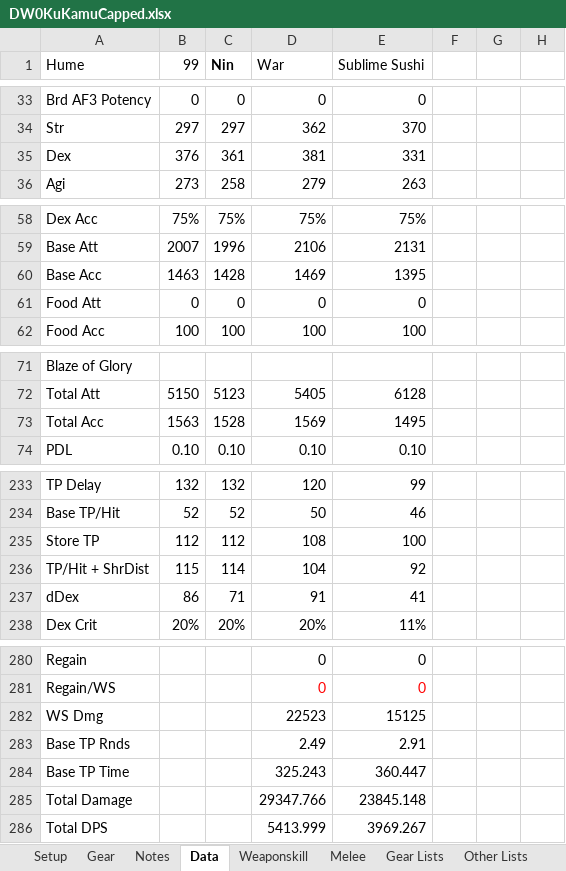
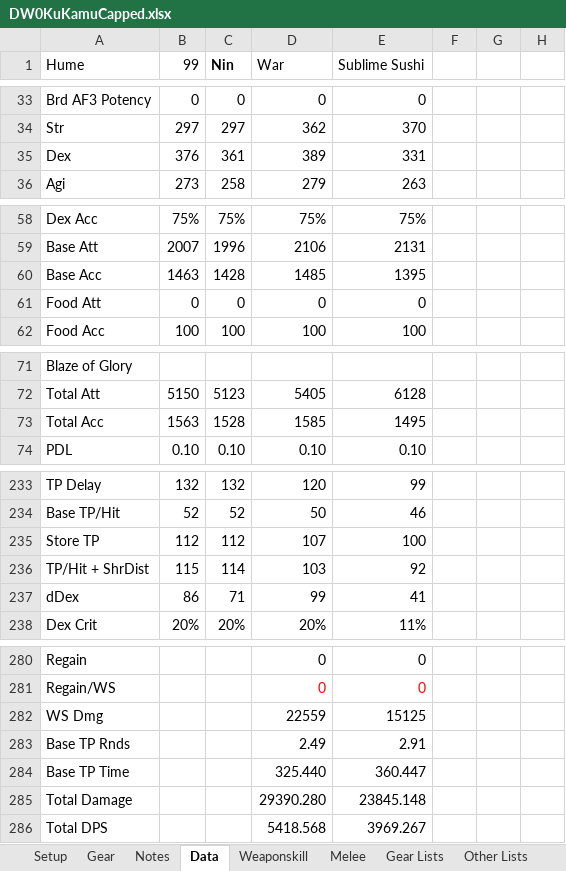
Before and after one commit to NextGames2000/Spreadsheets, an Excel workbook: DW0KuKamuCapped.xlsx, sheet Data, drawn as a sheet; only a part is shown, gaps mark what is left out; values as stored, in another font and other column widths than the file's, no borders; conditional formats not drawn; the diff covers the shown part only; the diff names each change by its address in the sheet, - before the commit and + after, or states it on an @@ line.

```diff
--- a/DW0KuKamuCapped.xlsx (sheet Data)
+++ b/DW0KuKamuCapped.xlsx (sheet Data)
-D35 (War): 381
+D35 (War): 389
-D60 (War): 1469
+D60 (War): 1485
-D73 (War): 1569
+D73 (War): 1585
-D235 (War): 108
+D235 (War): 107
-D236 (War): 104
+D236 (War): 103
-D237 (War): 91
+D237 (War): 99
-D282 (War): 22523
+D282 (War): 22559
-D284 (War): 325.243
+D284 (War): 325.440
-D285 (War): 29347.766
+D285 (War): 29390.280
-D286 (War): 5413.999
+D286 (War): 5418.568
```
Also changed, not shown: 5 edited cells elsewhere in this sheet, sheet Weaponskill, sheet Gear, sheet Setup, DW0KuKamuTrust.xlsx.
